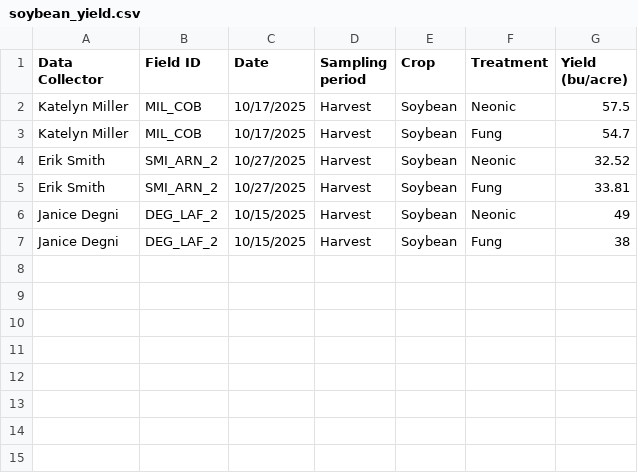
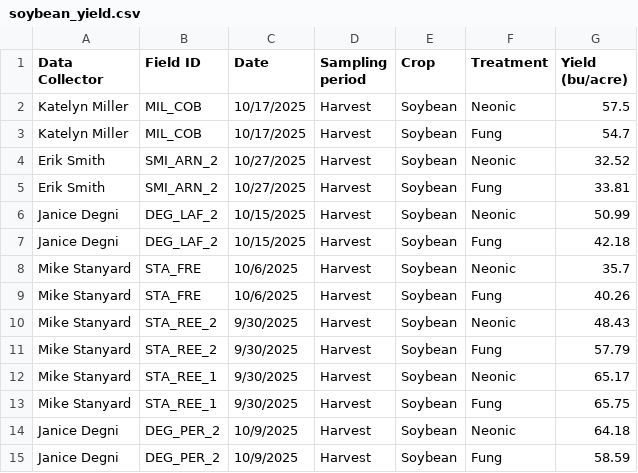
Before and after one commit to chloecho31/cornell, a CSV file: SCM/2025/Map for Cobleskill/Prelim Data/Data/soybean_yield.csv, drawn as a sheet.

```diff
--- a/SCM/2025/Map for Cobleskill/Prelim Data/Data/soybean_yield.csv
+++ b/SCM/2025/Map for Cobleskill/Prelim Data/Data/soybean_yield.csv
@@ -5,3 +5,11 @@ Erik Smith,SMI_ARN_2,10/27/2025,Harvest,Soybean,Neonic,32.52
 Erik Smith,SMI_ARN_2,10/27/2025,Harvest,Soybean,Fung,33.81
-Janice Degni,DEG_LAF_2,10/15/2025,Harvest,Soybean,Neonic,49
-Janice Degni,DEG_LAF_2,10/15/2025,Harvest,Soybean,Fung,38
+Janice Degni,DEG_LAF_2,10/15/2025,Harvest,Soybean,Neonic,50.99
+Janice Degni,DEG_LAF_2,10/15/2025,Harvest,Soybean,Fung,42.18
+Mike Stanyard,STA_FRE,10/6/2025,Harvest,Soybean,Neonic,35.7
+Mike Stanyard,STA_FRE,10/6/2025,Harvest,Soybean,Fung,40.26
+Mike Stanyard,STA_REE_2,9/30/2025,Harvest,Soybean,Neonic,48.43
+Mike Stanyard,STA_REE_2,9/30/2025,Harvest,Soybean,Fung,57.79
+Mike Stanyard,STA_REE_1,9/30/2025,Harvest,Soybean,Neonic,65.17
+Mike Stanyard,STA_REE_1,9/30/2025,Harvest,Soybean,Fung,65.75
+Janice Degni,DEG_PER_2,10/9/2025,Harvest,Soybean,Neonic,64.18
+Janice Degni,DEG_PER_2,10/9/2025,Harvest,Soybean,Fung,58.59
```
Also changed, not shown: SCM/2025/Map for Cobleskill/Prelim Data/Data/silage_yield.csv, 28 other files.
